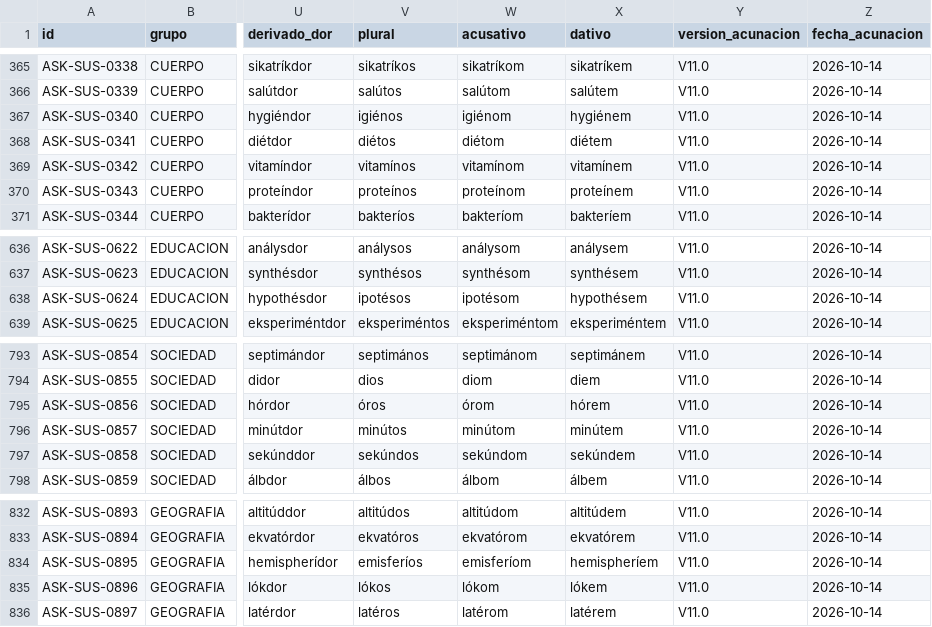
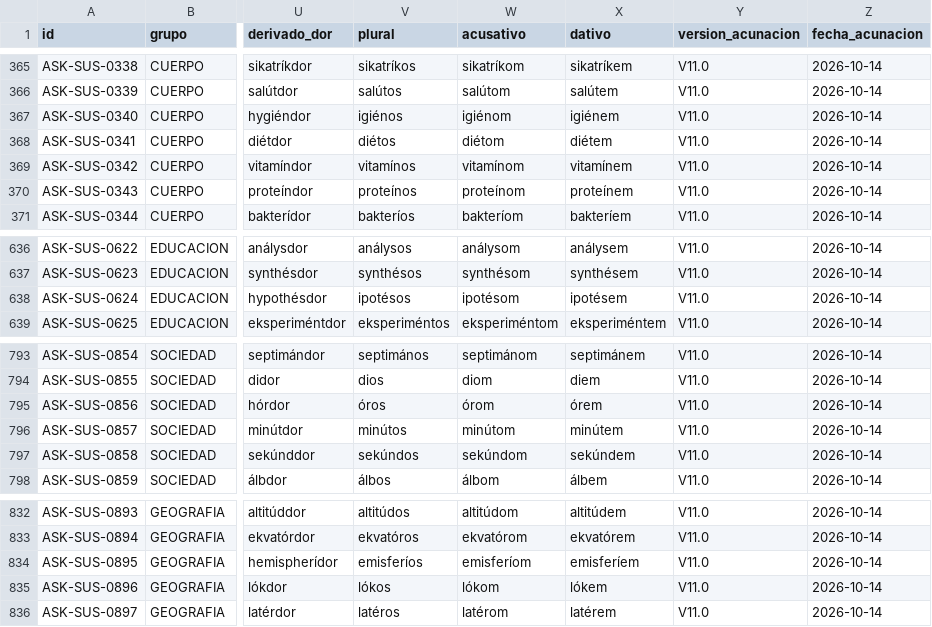
Before and after one commit to neogeneris/askaro, a CSV file: askaro_lexico_v11.csv, drawn as a sheet; only a part is shown, gaps mark what is left out; the diff covers the shown part only; the diff names each change by its address in the sheet, - before the commit and + after, or states it on an @@ line.

```diff
--- a/askaro_lexico_v11.csv
+++ b/askaro_lexico_v11.csv
-X367 (dativo): hygiénem
+X367 (dativo): igiénem
-X638 (dativo): hypothésem
+X638 (dativo): ipotésem
-X795 (dativo): hórem
+X795 (dativo): órem
-X834 (dativo): hemispheríem
+X834 (dativo): emisferíem
```
Also changed, not shown: 11 edited cells elsewhere in this file, 1 other file.
